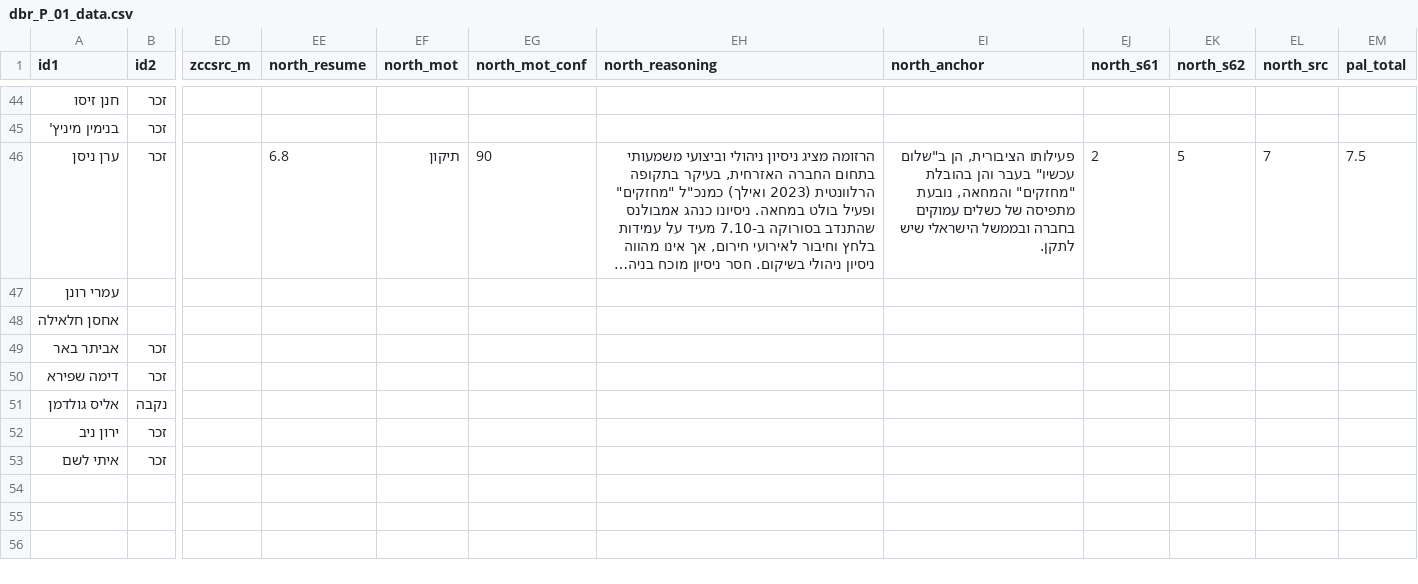
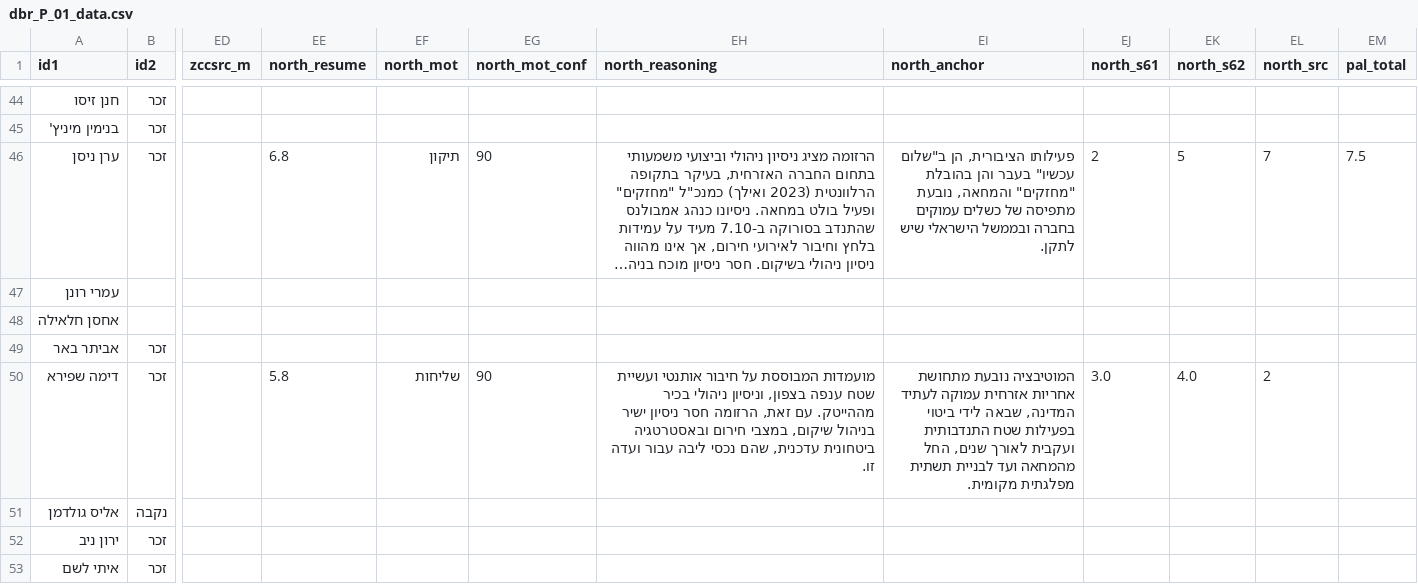
Before and after one commit to dbr-primaris/2026, a CSV file: dbr_P_01_data.csv, drawn as a sheet; only a part is shown, gaps mark what is left out; long unchanged cells end in …; the diff names each change by its address in the sheet, - before the commit and + after, or states it on an @@ line.

```diff
--- a/dbr_P_01_data.csv
+++ b/dbr_P_01_data.csv
-EE50 (north_resume): (empty)
+EE50 (north_resume): 5.8
-EF50 (north_mot): (empty)
+EF50 (north_mot): שליחות
-EG50 (north_mot_conf): (empty)
+EG50 (north_mot_conf): 90
-EH50 (north_reasoning): (empty)
+EH50 (north_reasoning): מועמדות המבוססת על חיבור אותנטי ועשיית שטח ענפה בצפון, וניסיון ניהולי בכיר מההייטק. עם זאת, הרזומה חסר ניסיון ישיר בניהול שיקום, במצבי חירום ובאסטרטגיה ביטחונית עדכנית, שהם נכסי ליבה עבור ועדה זו.
-EI50 (north_anchor): (empty)
+EI50 (north_anchor): המוטיבציה נובעת מתחושת אחריות אזרחית עמוקה לעתיד המדינה, שבאה לידי ביטוי בפעילות שטח התנדבותית ועקבית לאורך שנים, החל מהמחאה ועד לבניית תשתית מפלגתית מקומית.
-EJ50 (north_s61): (empty)
+EJ50 (north_s61): 3.0
-EK50 (north_s62): (empty)
+EK50 (north_s62): 4.0
-EL50 (north_src): (empty)
+EL50 (north_src): 2
```
